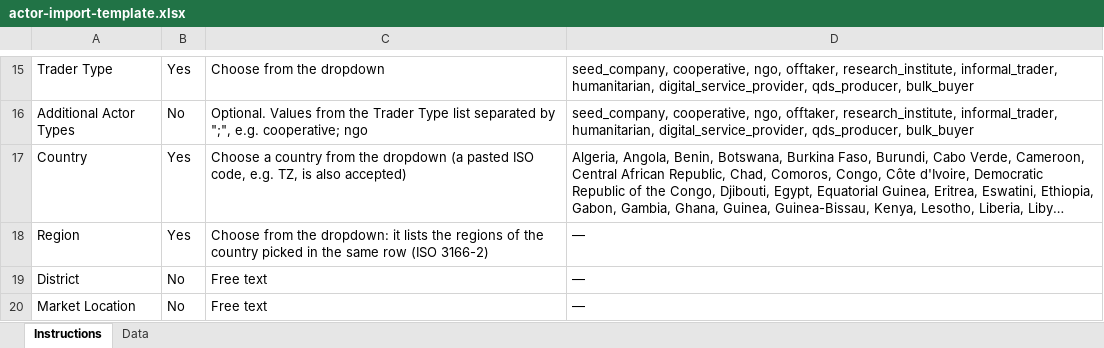
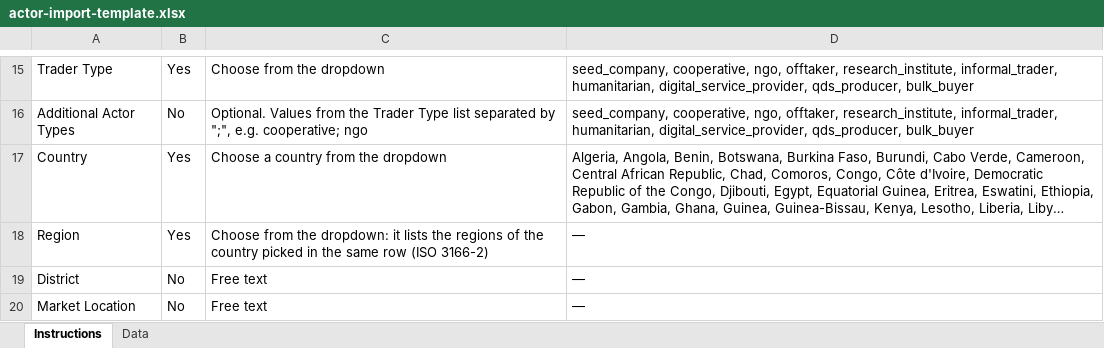
Before and after one commit to AllianceBioversityCIAT/alliance-accelerate-tanzania, an Excel workbook: frontend/public/templates/actor-import-template.xlsx, sheet Instructions, drawn as a sheet; only a part is shown, gaps mark what is left out; long unchanged cells end in …; values as stored, in another font and other column widths than the file's, no borders; the diff names each change by its address in the sheet, - before the commit and + after, or states it on an @@ line.

```diff
--- a/frontend/public/templates/actor-import-template.xlsx (sheet Instructions)
+++ b/frontend/public/templates/actor-import-template.xlsx (sheet Instructions)
-C17: …the dropdown (a pasted ISO code, e.g. TZ, is also accepted)
+C17: …the dropdown
```
Also changed, not shown: 13 other files.
